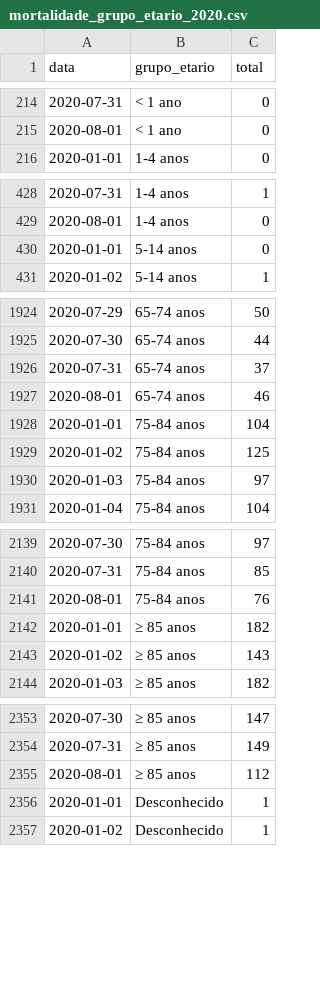
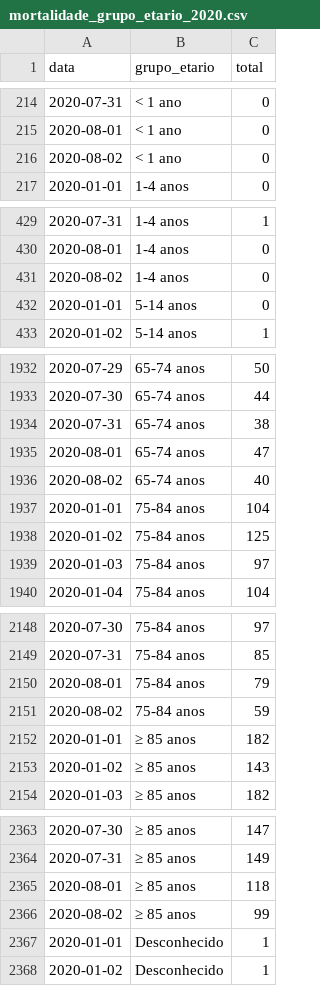
Before and after one commit to covid19pt/covid-19-pt-data, a CSV file: mortalidade_grupo_etario_2020.csv, drawn as a sheet; only a part is shown, gaps mark what is left out; the diff covers the shown part only.

```diff
--- a/mortalidade_grupo_etario_2020.csv
+++ b/mortalidade_grupo_etario_2020.csv
@@ -215,2 +215,3 @@ data,grupo_etario,total
 2020-08-01,< 1 ano,0
+2020-08-02,< 1 ano,0
 2020-01-01,1-4 anos,0
@@ -429,2 +430,3 @@ data,grupo_etario,total
 2020-08-01,1-4 anos,0
+2020-08-02,1-4 anos,0
 2020-01-01,5-14 anos,0
@@ -1925,4 +1933,5 @@ data,grupo_etario,total
 2020-07-30,65-74 anos,44
-2020-07-31,65-74 anos,37
-2020-08-01,65-74 anos,46
+2020-07-31,65-74 anos,38
+2020-08-01,65-74 anos,47
+2020-08-02,65-74 anos,40
 2020-01-01,75-84 anos,104
@@ -2140,3 +2149,4 @@ data,grupo_etario,total
 2020-07-31,75-84 anos,85
-2020-08-01,75-84 anos,76
+2020-08-01,75-84 anos,79
+2020-08-02,75-84 anos,59
 2020-01-01,≥ 85 anos,182
@@ -2354,3 +2364,4 @@ data,grupo_etario,total
 2020-07-31,≥ 85 anos,149
-2020-08-01,≥ 85 anos,112
+2020-08-01,≥ 85 anos,118
+2020-08-02,≥ 85 anos,99
 2020-01-01,Desconhecido,1
```
Also changed, not shown: 7 added rows elsewhere in this file, mortalidade.csv, mortalidade_distritos_2020.csv, 1 other file.
